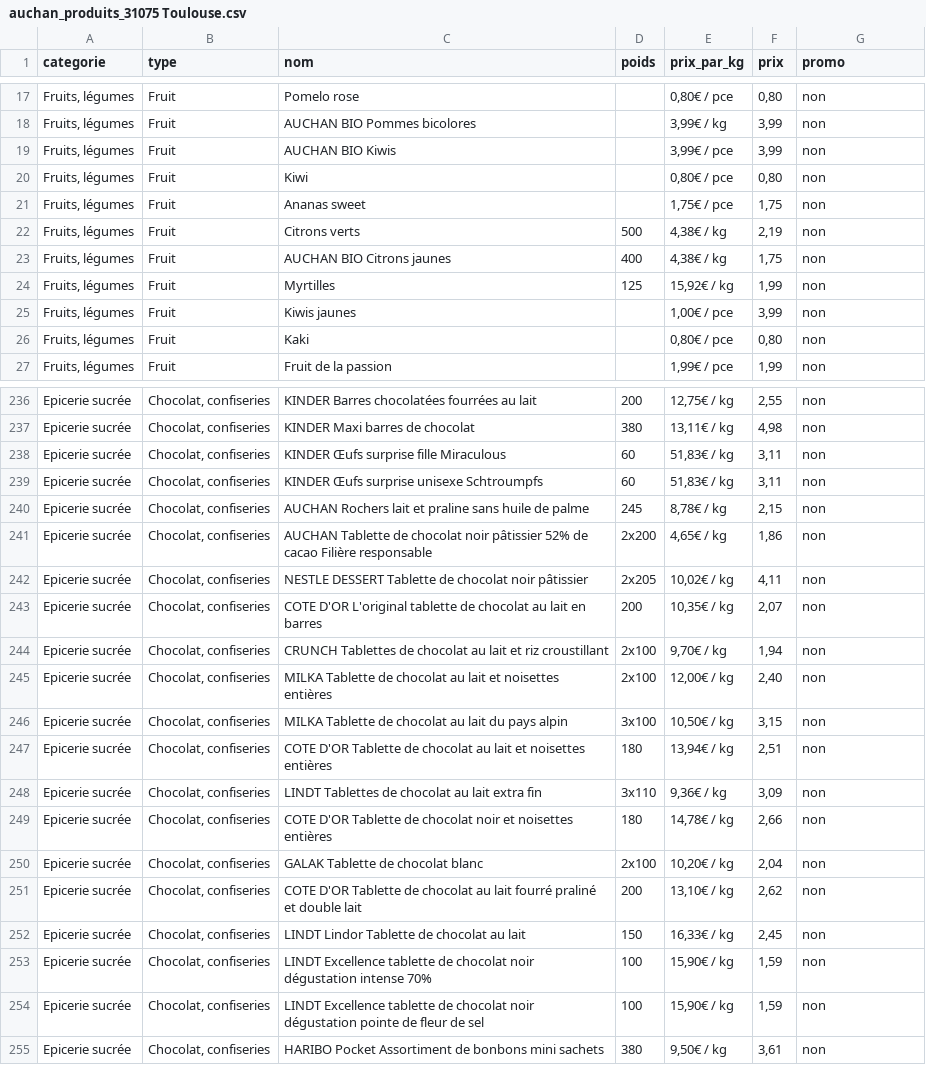
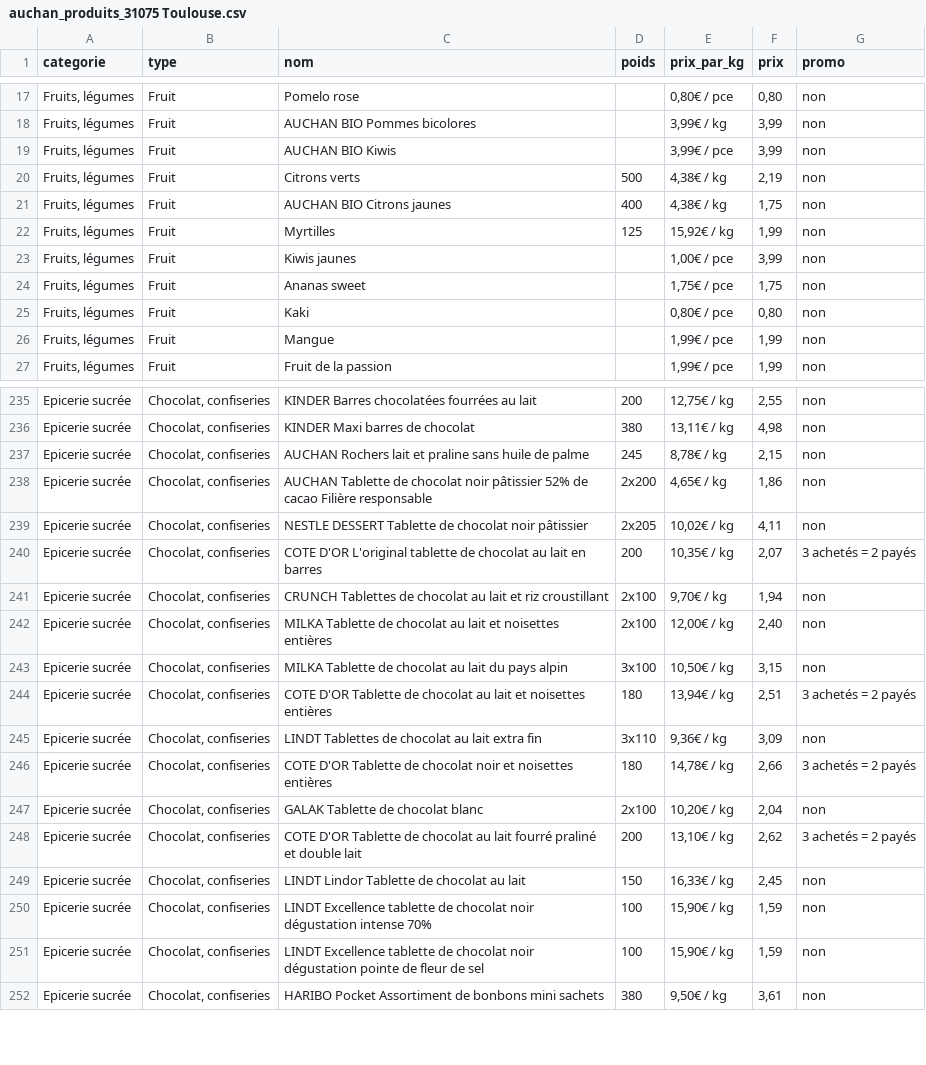
Before and after one commit to Kamomille/WebScrapping_Supermarket, a CSV file: auchan_csv/auchan_produits_31075 Toulouse.csv, drawn as a sheet; only a part is shown, gaps mark what is left out; the diff covers the shown part only.

```diff
--- a/auchan_csv/auchan_produits_31075 Toulouse.csv
+++ b/auchan_csv/auchan_produits_31075 Toulouse.csv
@@ -19,4 +19,2 @@ Fruits, légumes;Fruit;AUCHAN BIO Pommes bicolores;;3,99€ / kg;3,99;non
 Fruits, légumes;Fruit;AUCHAN BIO Kiwis;;3,99€ / pce;3,99;non
-Fruits, légumes;Fruit;Kiwi;;0,80€ / pce;0,80;non
-Fruits, légumes;Fruit;Ananas sweet;;1,75€ / pce;1,75;non
 Fruits, légumes;Fruit;Citrons verts;500;4,38€ / kg;2,19;non
@@ -25,3 +23,5 @@ Fruits, légumes;Fruit;Myrtilles;125;15,92€ / kg;1,99;non
 Fruits, légumes;Fruit;Kiwis jaunes;;1,00€ / pce;3,99;non
+Fruits, légumes;Fruit;Ananas sweet;;1,75€ / pce;1,75;non
 Fruits, légumes;Fruit;Kaki;;0,80€ / pce;0,80;non
+Fruits, légumes;Fruit;Mangue;;1,99€ / pce;1,99;non
 Fruits, légumes;Fruit;Fruit de la passion;;1,99€ / pce;1,99;non
@@ -237,4 +236,2 @@ Epicerie sucrée;Chocolat, confiseries;KINDER Barres chocolatées fourrées au l
 Epicerie sucrée;Chocolat, confiseries;KINDER Maxi barres de chocolat;380;13,11€ / kg;4,98;non
-Epicerie sucrée;Chocolat, confiseries;KINDER Œufs surprise fille Miraculous;60;51,83€ / kg;3,11;non
-Epicerie sucrée;Chocolat, confiseries;KINDER Œufs surprise unisexe Schtroumpfs;60;51,83€ / kg;3,11;non
 Epicerie sucrée;Chocolat, confiseries;AUCHAN Rochers lait et praline sans huile de palme;245;8,78€ / kg;2,15;non
@@ -242,3 +239,3 @@ Epicerie sucrée;Chocolat, confiseries;AUCHAN Tablette de chocolat noir pâtissi
 Epicerie sucrée;Chocolat, confiseries;NESTLE DESSERT Tablette de chocolat noir pâtissier;2x205;10,02€ / kg;4,11;non
-Epicerie sucrée;Chocolat, confiseries;COTE D'OR L'original tablette de chocolat au lait en barres;200;10,35€ / kg;2,07;non
+Epicerie sucrée;Chocolat, confiseries;COTE D'OR L'original tablette de chocolat au lait en barres;200;10,35€ / kg;2,07;3 achetés = 2 payés
 Epicerie sucrée;Chocolat, confiseries;CRUNCH Tablettes de chocolat au lait et riz croustillant;2x100;9,70€ / kg;1,94;non
@@ -246,7 +243,7 @@ Epicerie sucrée;Chocolat, confiseries;MILKA Tablette de chocolat au lait et noi
 Epicerie sucrée;Chocolat, confiseries;MILKA Tablette de chocolat au lait du pays alpin;3x100;10,50€ / kg;3,15;non
-Epicerie sucrée;Chocolat, confiseries;COTE D'OR Tablette de chocolat au lait et noisettes entières;180;13,94€ / kg;2,51;non
+Epicerie sucrée;Chocolat, confiseries;COTE D'OR Tablette de chocolat au lait et noisettes entières;180;13,94€ / kg;2,51;3 achetés = 2 payés
 Epicerie sucrée;Chocolat, confiseries;LINDT Tablettes de chocolat au lait extra fin;3x110;9,36€ / kg;3,09;non
-Epicerie sucrée;Chocolat, confiseries;COTE D'OR Tablette de chocolat noir et noisettes entières;180;14,78€ / kg;2,66;non
+Epicerie sucrée;Chocolat, confiseries;COTE D'OR Tablette de chocolat noir et noisettes entières;180;14,78€ / kg;2,66;3 achetés = 2 payés
 Epicerie sucrée;Chocolat, confiseries;GALAK Tablette de chocolat blanc;2x100;10,20€ / kg;2,04;non
-Epicerie sucrée;Chocolat, confiseries;COTE D'OR Tablette de chocolat au lait fourré praliné et double lait;200;13,10€ / kg;2,62;non
+Epicerie sucrée;Chocolat, confiseries;COTE D'OR Tablette de chocolat au lait fourré praliné et double lait;200;13,10€ / kg;2,62;3 achetés = 2 payés
 Epicerie sucrée;Chocolat, confiseries;LINDT Lindor Tablette de chocolat au lait;150;16,33€ / kg;2,45;non
```
Also changed, not shown: 3 added rows, 4 removed rows, 3 moved rows and 87 edited cells elsewhere in this file, auchan_csv/auchan_produits_05000 Gap.csv, auchan_csv/auchan_produits_13400 Aubagne.csv, 24 other files.
